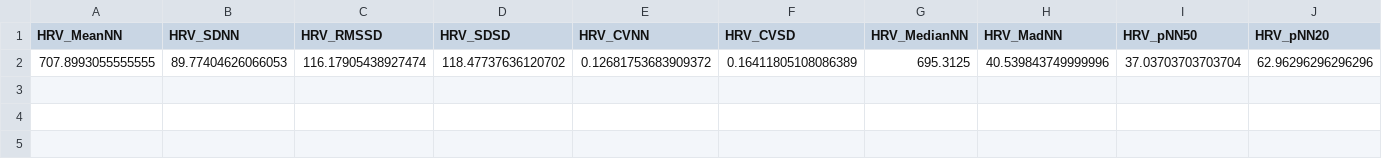
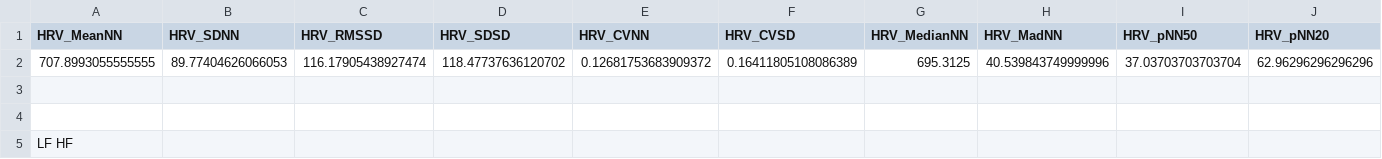
Before and after one commit to IlyaKarakulin/Stress-level-by-PPG, a CSV file: working_with_WESAD/ppg_feature.csv, drawn as a sheet; only a part is shown; rows hold the shown columns only; the diff names each change by its address in the sheet, - before the commit and + after, or states it on an @@ line.

```diff
--- a/working_with_WESAD/ppg_feature.csv
+++ b/working_with_WESAD/ppg_feature.csv
+row 3: (empty)
+row 4: (empty)
+row 5: LF HF
```
Also changed, not shown: 1 other file.
